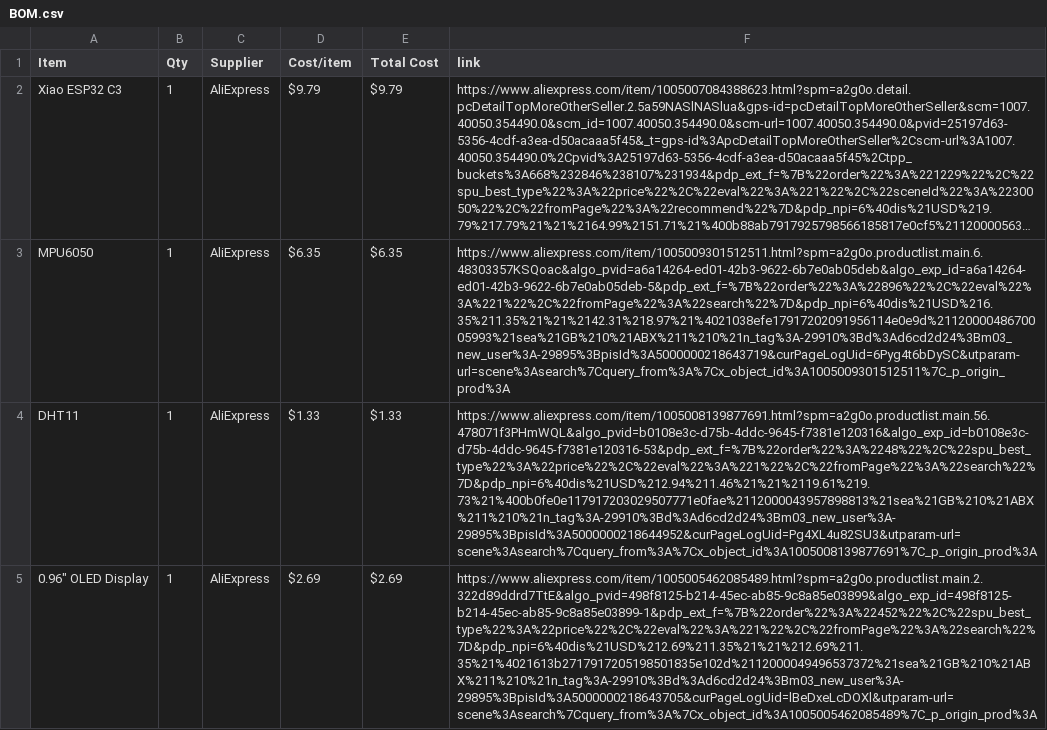
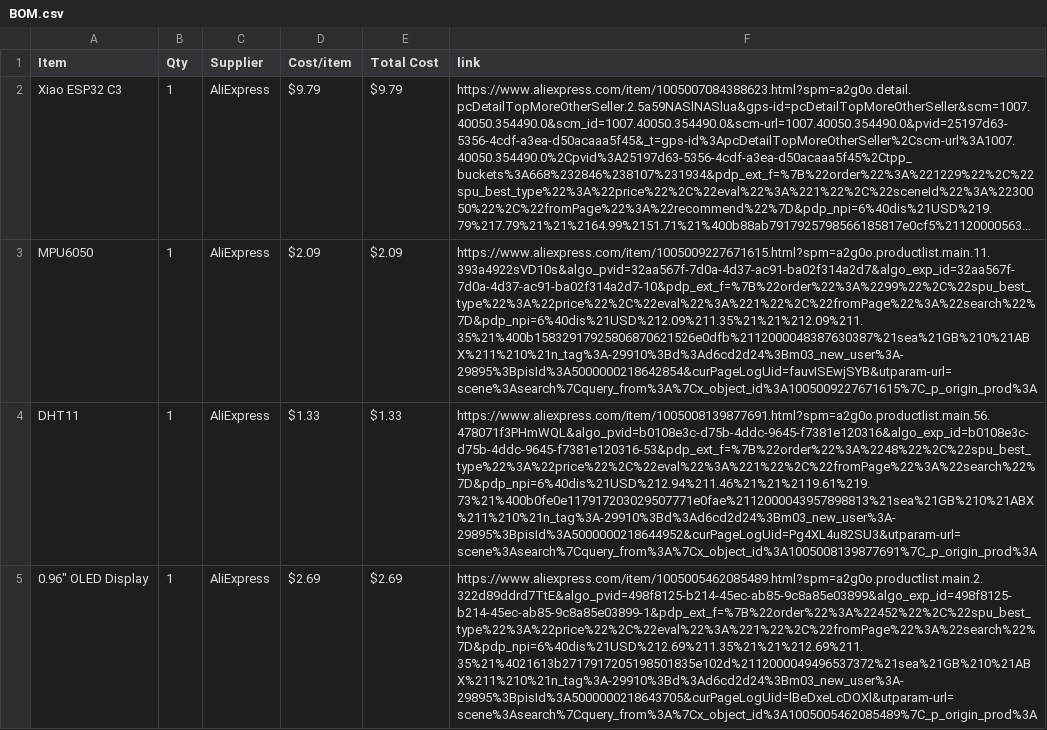
Before and after one commit to Cryptoblade9623/Starbie, a CSV file: BOM.csv, drawn as a sheet; only a part is shown; long unchanged cells end in …; the diff names each change by its address in the sheet, - before the commit and + after, or states it on an @@ line.

Commit message:
Sync Starbie from Half Life

```diff
--- a/BOM.csv
+++ b/BOM.csv
-D3 (Cost/item): $6.35
+D3 (Cost/item): $2.09
-E3 (Total Cost): $6.35
+E3 (Total Cost): $2.09
-F3 (link): https://www.aliexpress.com/item/1005009301512511.html?spm=a2g0o.productlist.main.6.48303357KSQoac&algo_pvid=a6a14264-ed01-42b3-9622-6b7e0ab05deb&algo_exp_id=a6a14264-ed01-42b3-9622-6b7e0ab05deb-5&pdp_ext_f=%7B%22order%22%3A%22896%22%2C%22eval%22%3A%221%22%2C%22fromPage%22%3A%22search%22%7D&pdp_npi=6%40dis%21USD%216.35%211.35%21%21%2142.31%218.97%21%4021038efe17917202091956114e0e9d%2112000048670005993%21sea%21GB%210%21ABX%211%210%21n_tag%3A-29910%3Bd%3Ad6cd2d24%3Bm03_new_user%3A-29895%3BpisId%3A5000000218643719&curPageLogUid=6Pyg4t6bDySC&utparam-url=scene%3Asearch%7Cquery_from%3A%7Cx_object_id%3A1005009301512511%7C_p_origin_prod%3A
+F3 (link): https://www.aliexpress.com/item/1005009227671615.html?spm=a2g0o.productlist.main.11.393a4922sVD10s&algo_pvid=32aa567f-7d0a-4d37-ac91-ba02f314a2d7&algo_exp_id=32aa567f-7d0a-4d37-ac91-ba02f314a2d7-10&pdp_ext_f=%7B%22order%22%3A%2299%22%2C%22spu_best_type%22%3A%22price%22%2C%22eval%22%3A%221%22%2C%22fromPage%22%3A%22search%22%7D&pdp_npi=6%40dis%21USD%212.09%211.35%21%21%212.09%211.35%21%400b15832917925806870621526e0dfb%2112000048387630387%21sea%21GB%210%21ABX%211%210%21n_tag%3A-29910%3Bd%3Ad6cd2d24%3Bm03_new_user%3A-29895%3BpisId%3A5000000218642854&curPageLogUid=fauvISEwjSYB&utparam-url=scene%3Asearch%7Cquery_from%3A%7Cx_object_id%3A1005009227671615%7C_p_origin_prod%3A
```
